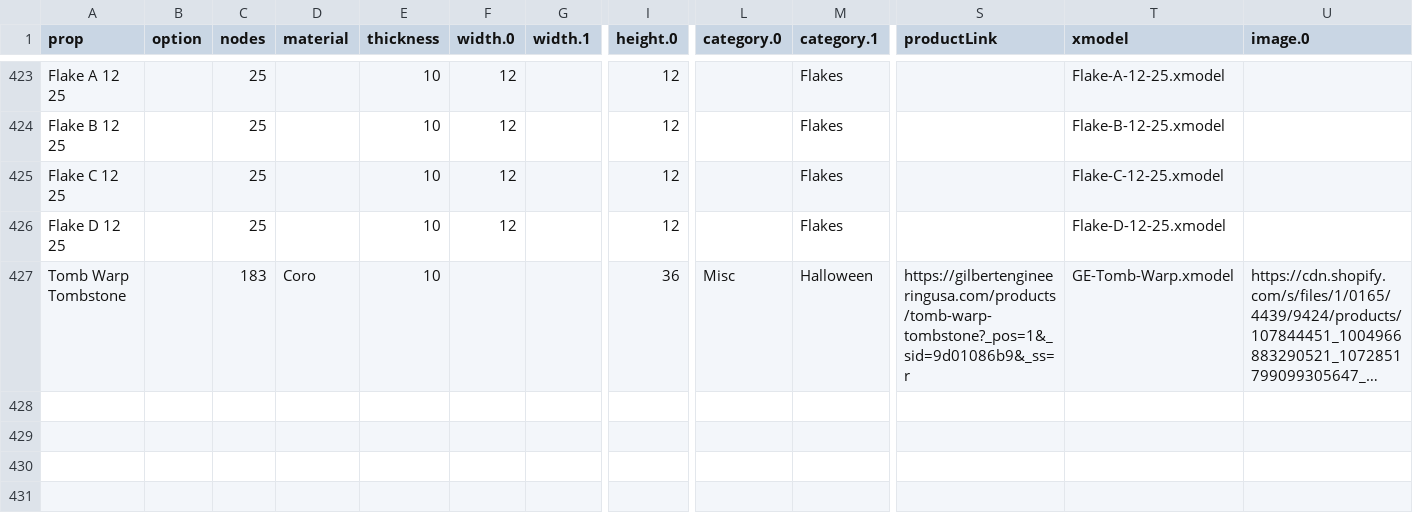
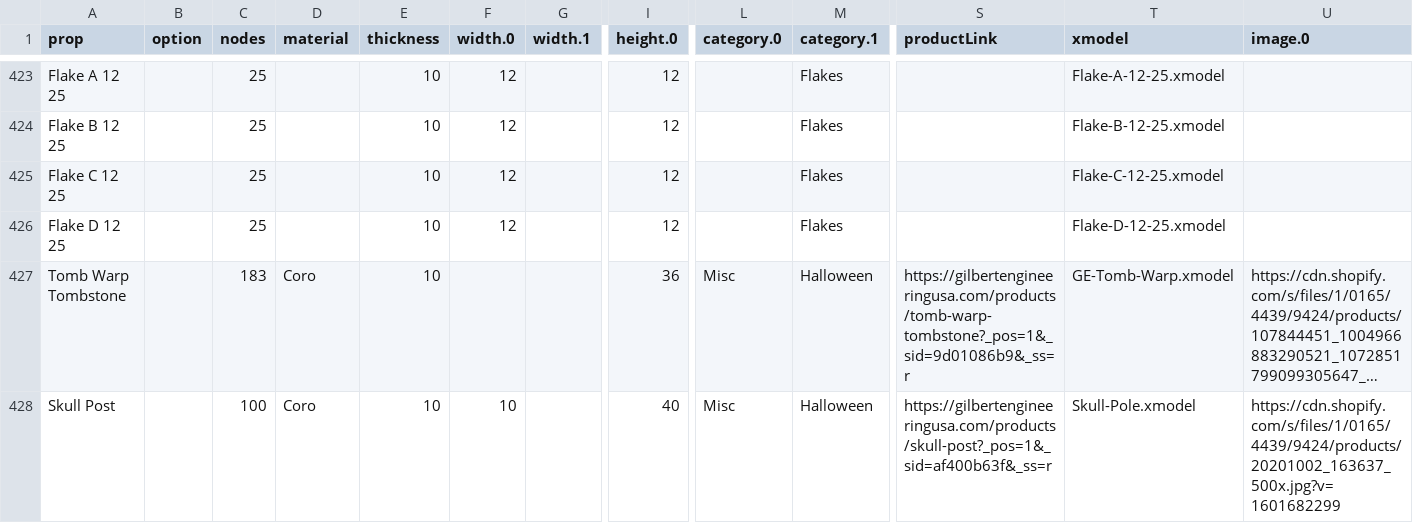
Before and after one commit to GEUSA/xmodels, a CSV file: ge-props.csv, drawn as a sheet; only a part is shown, gaps mark what is left out; long unchanged cells end in …; rows hold the shown columns only; the diff names each change by its address in the sheet, - before the commit and + after, or states it on an @@ line.

Commit message:
Add files via upload

```diff
--- a/ge-props.csv
+++ b/ge-props.csv
+row 428: Skull Post |  | 100 | Coro | 10 | 10 |  | 40 | Misc | Halloween | https://gilbertengineeringusa.com/products/skull-post?_pos=1&_sid=af400b63f&_ss=r | Skull-Pole.xmodel | https://cdn.shopify.com/s/files/1/0165/4439/9424/products/20201002_163637_500x.jpg?v=1601682299
```
